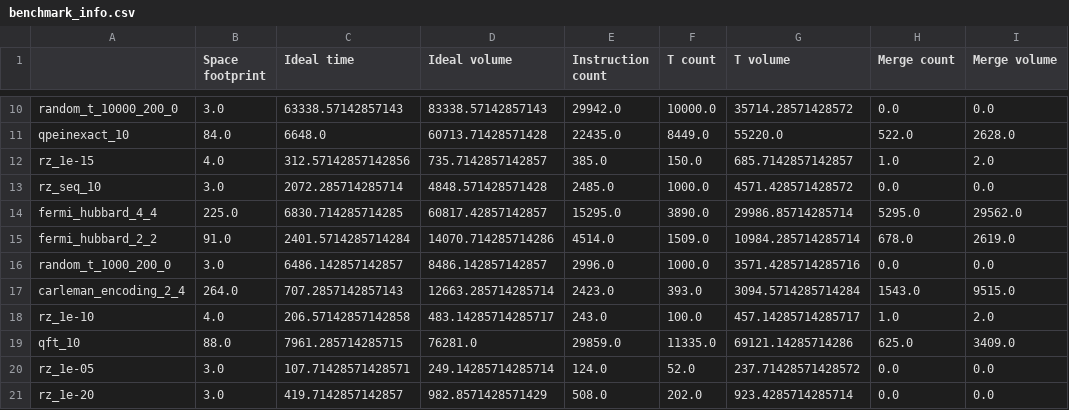
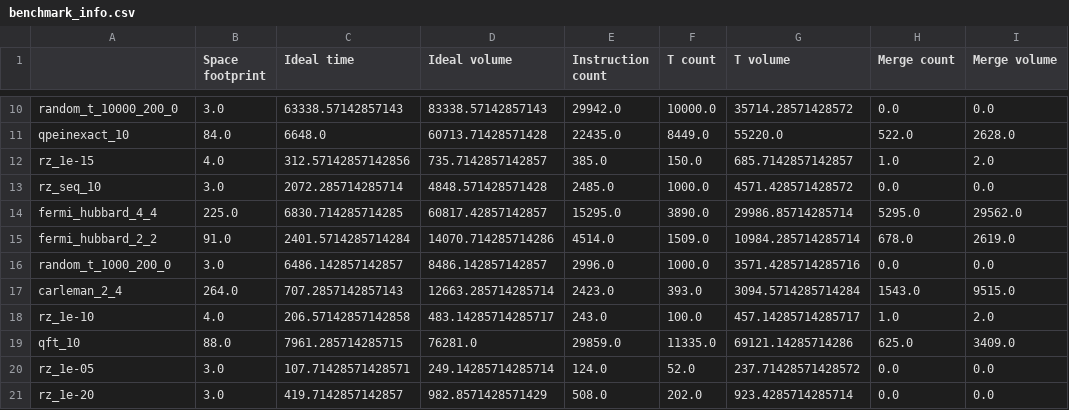
Before and after one commit to jviszlai/swiper, a CSV file: benchmarks/benchmark_info.csv, drawn as a sheet; only a part is shown, gaps mark what is left out; the diff names each change by its address in the sheet, - before the commit and + after, or states it on an @@ line.

Commit message:
update benchmark info

```diff
--- a/benchmarks/benchmark_info.csv
+++ b/benchmarks/benchmark_info.csv
-A17: carleman_encoding_2_4
+A17: carleman_2_4
```
